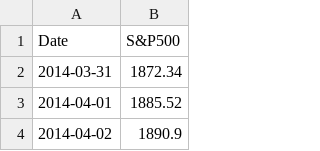
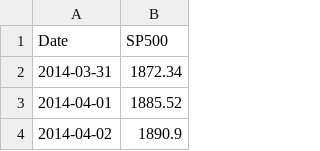
Before and after one commit to gnolde/DataVis, a CSV file: sp500_index.csv, drawn as a sheet; only a part is shown.

Commit message:
Update sp500_index.csv

```diff
--- a/sp500_index.csv
+++ b/sp500_index.csv
@@ -1,2 +1,2 @@
-Date,S&P500
+Date,SP500
 2014-03-31,1872.34
```
